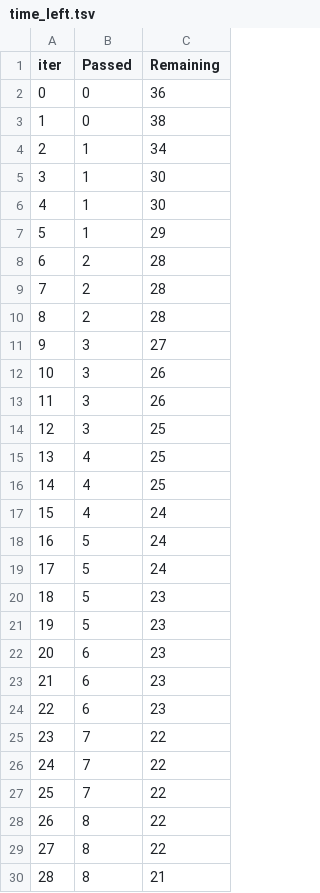
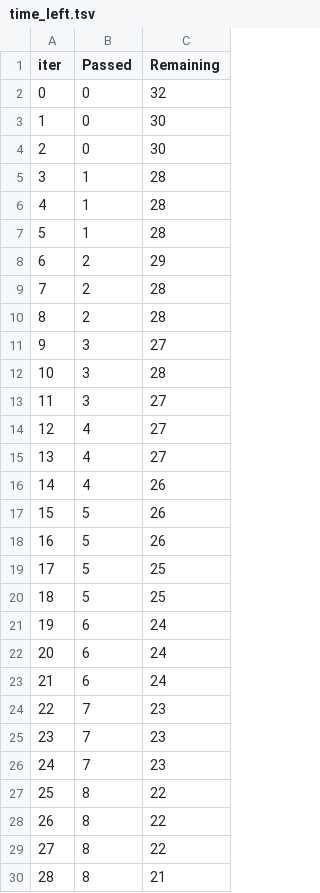
Before and after one commit to AnandAyush11/mlproject, a TSV file: catboost_info/time_left.tsv, drawn as a sheet; only a part is shown; removed rows and columns are numbered as before the commit, all else as after; the diff covers the shown part only; the diff names each change by its address in the sheet, - before the commit and + after, or states it on an @@ line.

```diff
--- a/catboost_info/time_left.tsv
+++ b/catboost_info/time_left.tsv
-C2 (Remaining): 36
+C2 (Remaining): 32
-C3 (Remaining): 38
+C3 (Remaining): 30
-row 4: 2 | 1 | 34
+row 4: 2 | 0 | 30
-C5:C6 (Remaining): 30
+C5:C6 (Remaining): 28
-C7 (Remaining): 29
+C7 (Remaining): 28
-C8 (Remaining): 28
+C8 (Remaining): 29
-C12 (Remaining): 26
+C12 (Remaining): 28
-C13 (Remaining): 26
+C13 (Remaining): 27
-row 14: 12 | 3 | 25
@@ column A (iter) renumbered between rows 14 and 98 @@
-C14:C15 (Remaining): 25
+C14:C15 (Remaining): 27
-C16:C18 (Remaining): 24
+C16:C18 (Remaining): 26
-C19:C20 (Remaining): 23
+C19:C20 (Remaining): 25
-C21:C23 (Remaining): 23
+C21:C23 (Remaining): 24
-C24:C26 (Remaining): 22
+C24:C26 (Remaining): 23
+row 27: 25 | 8 | 22
```
Also changed, not shown: 8 added rows, 8 removed rows and 23 edited cells elsewhere in this file, 11 other files.
